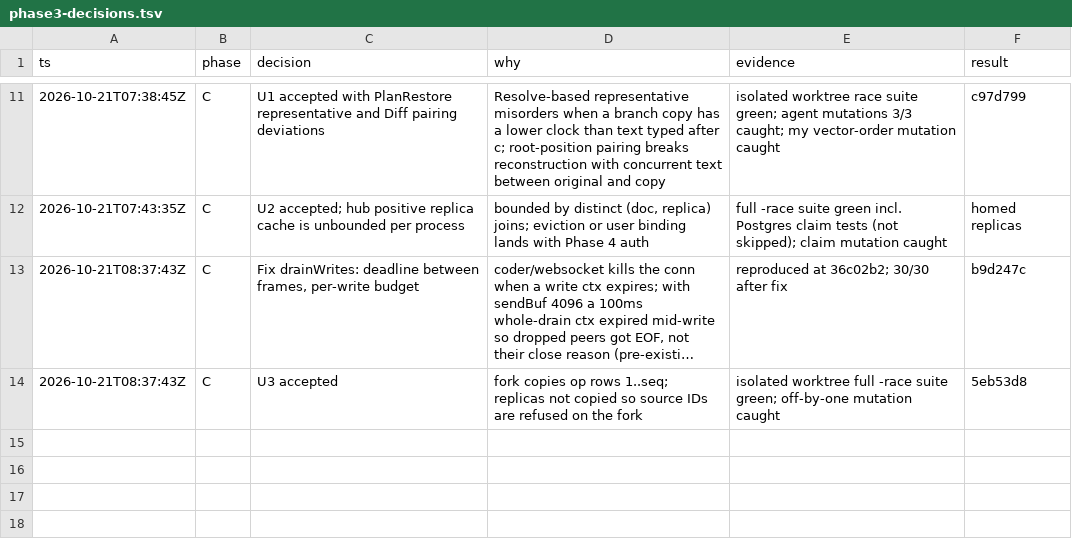
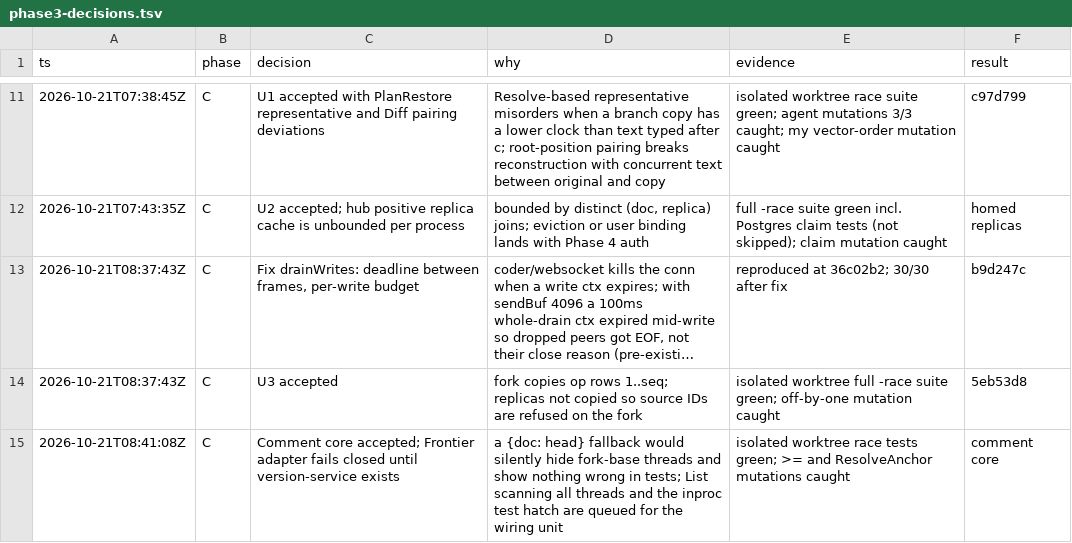
Before and after one commit to rowjay007/collab-sphere, a TSV file: docs/phase3-decisions.tsv, drawn as a sheet; only a part is shown, gaps mark what is left out; long unchanged cells end in …; the diff names each change by its address in the sheet, - before the commit and + after, or states it on an @@ line.

```diff
--- a/docs/phase3-decisions.tsv
+++ b/docs/phase3-decisions.tsv
+row 15: 2026-10-21T08:41:08Z | C | Comment core accepted; Frontier adapter fails closed until version-service exists | a {doc: head} fallback would silently hide fork-base threads and show nothing wrong in tests; List scanning all threads and the inproc test hatch are queued for the wiring unit | isolated worktree race tests green; >= and ResolveAnchor mutations caught | comment core
```
